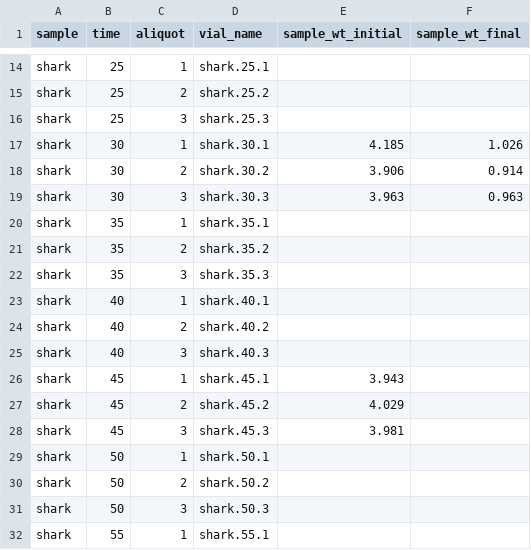
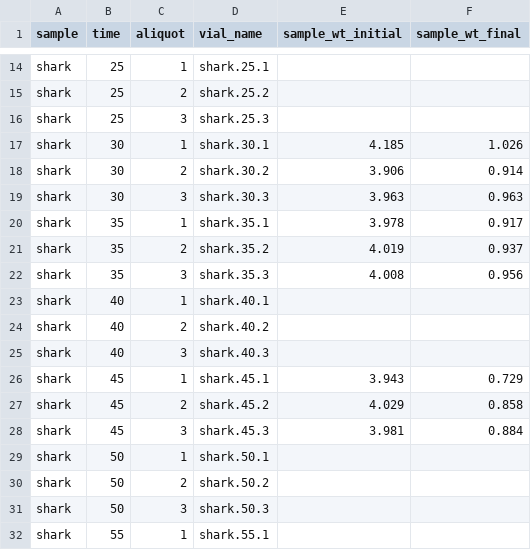
Before and after one commit to robintrayler/collagen_demineralization, a CSV file: data/shark_yields.csv, drawn as a sheet; only a part is shown, gaps mark what is left out; the diff covers the shown part only.

```diff
--- a/data/shark_yields.csv
+++ b/data/shark_yields.csv
@@ -19,5 +19,5 @@ shark,30,2,shark.30.2,3.906,0.914
 shark,30,3,shark.30.3,3.963,0.963
-shark,35,1,shark.35.1,,
-shark,35,2,shark.35.2,,
-shark,35,3,shark.35.3,,
+shark,35,1,shark.35.1,3.978,0.917
+shark,35,2,shark.35.2,4.019,0.937
+shark,35,3,shark.35.3,4.008,0.956
 shark,40,1,shark.40.1,,
@@ -25,5 +25,5 @@ shark,40,2,shark.40.2,,
 shark,40,3,shark.40.3,,
-shark,45,1,shark.45.1,3.943,
-shark,45,2,shark.45.2,4.029,
-shark,45,3,shark.45.3,3.981,
+shark,45,1,shark.45.1,3.943,0.729
+shark,45,2,shark.45.2,4.029,0.858
+shark,45,3,shark.45.3,3.981,0.884
 shark,50,1,shark.50.1,,
```
Also changed, not shown: 1 removed row and 27 edited cells elsewhere in this file, 34 other files.
